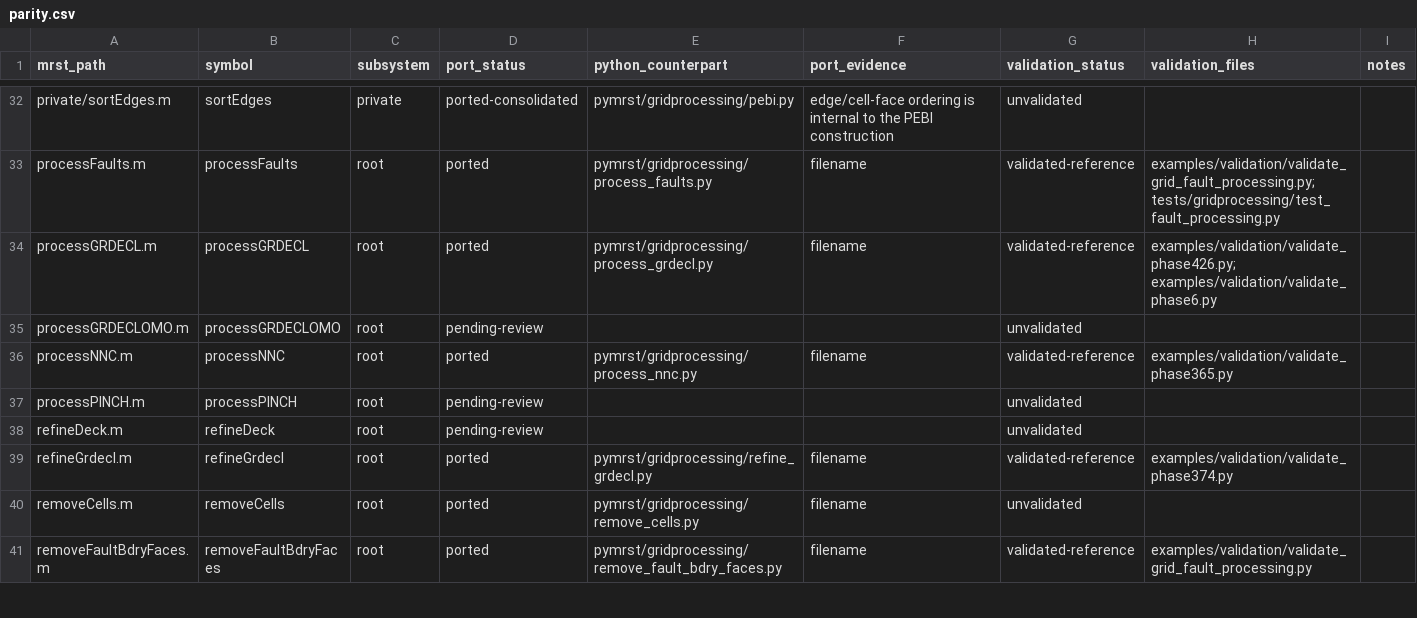
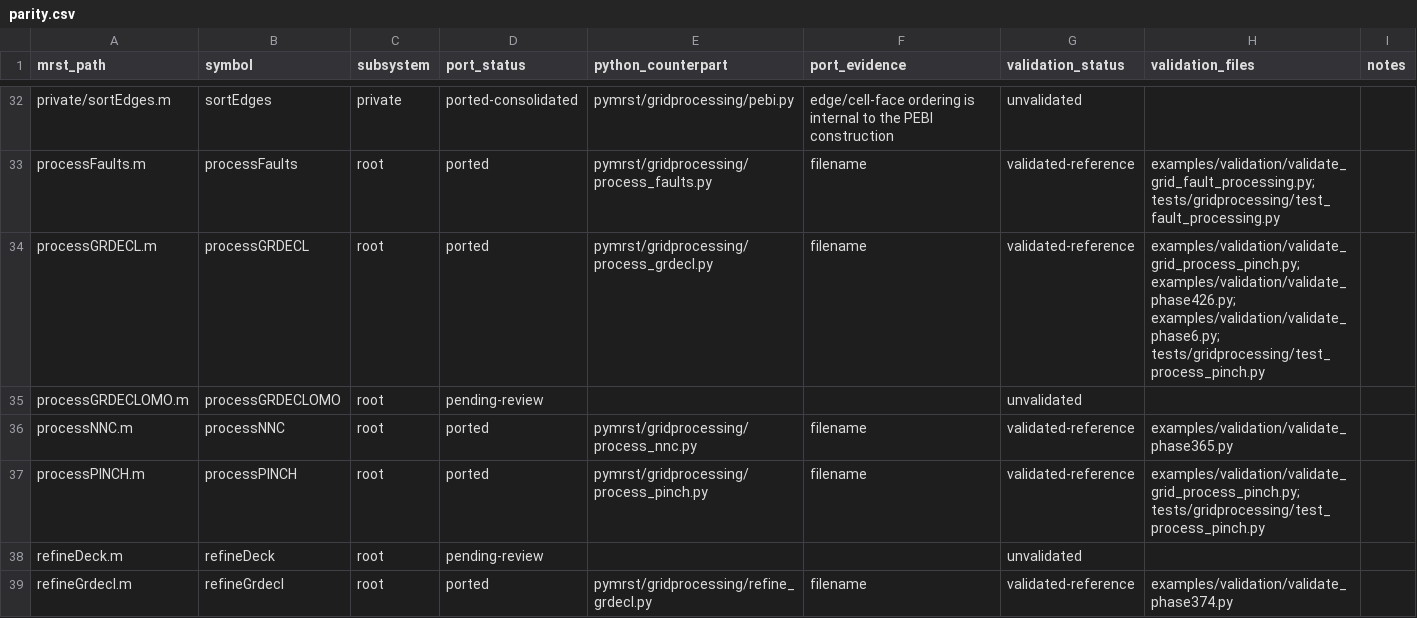
Before and after one commit to Neroogod/PyMRST, a CSV file: docs/gridprocessing/parity.csv, drawn as a sheet; only a part is shown, gaps mark what is left out; the shorter side is filled out with more unchanged rows.

Commit message:
port pinch non-neighbor connections

```diff
--- a/docs/gridprocessing/parity.csv
+++ b/docs/gridprocessing/parity.csv
@@ -33,6 +33,6 @@ private/sortEdges.m,sortEdges,private,ported-consolidated,pymrst/gridprocessing/
 processFaults.m,processFaults,root,ported,pymrst/gridprocessing/process_faults.py,filename,validated-reference,examples/validation/validate_grid_fault_processing.py; tests/gridprocessing/test_fault_processing.py,
-processGRDECL.m,processGRDECL,root,ported,pymrst/gridprocessing/process_grdecl.py,filename,validated-reference,examples/validation/validate_phase426.py; examples/validation/validate_phase6.py,
+processGRDECL.m,processGRDECL,root,ported,pymrst/gridprocessing/process_grdecl.py,filename,validated-reference,examples/validation/validate_grid_process_pinch.py; examples/validation/validate_phase426.py; examples/validation/validate_phase6.py; tests/gridprocessing/test_process_pinch.py,
 processGRDECLOMO.m,processGRDECLOMO,root,pending-review,,,unvalidated,,
 processNNC.m,processNNC,root,ported,pymrst/gridprocessing/process_nnc.py,filename,validated-reference,examples/validation/validate_phase365.py,
-processPINCH.m,processPINCH,root,pending-review,,,unvalidated,,
+processPINCH.m,processPINCH,root,ported,pymrst/gridprocessing/process_pinch.py,filename,validated-reference,examples/validation/validate_grid_process_pinch.py; tests/gridprocessing/test_process_pinch.py,
 refineDeck.m,refineDeck,root,pending-review,,,unvalidated,,
```
Also changed, not shown: 8 other files.
